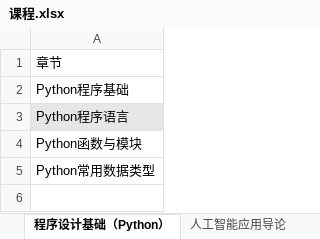
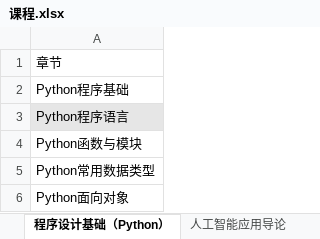
Before and after one commit to xinan1206/my-course-data, an Excel workbook: 课程.xlsx, sheet 程序设计基础（Python）, drawn as a sheet; values as stored, in another font and other column widths than the file's, no borders; the diff names each change by its address in the sheet, - before the commit and + after, or states it on an @@ line.

Commit message:
Add files via upload

```diff
--- a/课程.xlsx (sheet 程序设计基础（Python）)
+++ b/课程.xlsx (sheet 程序设计基础（Python）)
+row 6: Python面向对象
```
